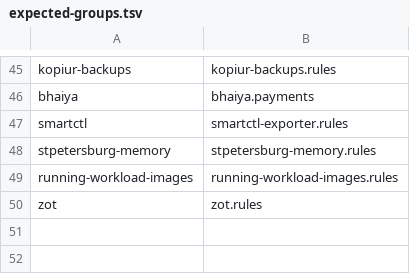
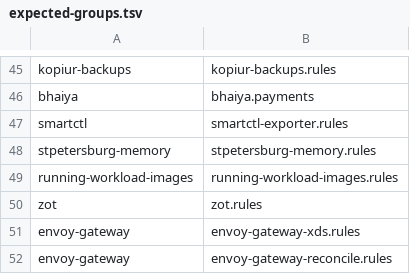
Before and after one commit to keiretsu-labs/kubernetes-manifests, a TSV file: kubernetes/apps/base/monitoring/mimir-rule-completeness/expected-groups.tsv, drawn as a sheet; only a part is shown, gaps mark what is left out.

Commit message:
feat(monitoring): alert on Envoy Gateway xDS translation failures (#3218)
Nothing alerted while every gateway on Ottawa served frozen config for 21
hours. Envoy Gateway publishes Gateway API status from one runner and
translates xDS from another; the translator failed 222 of 240 events while
the status runner had 0 failures over 86,974, so every HTTPRoute read
Accepted=True while the data planes ran config up to six days old. Route
status is not a health signal for config delivery.

Three rules, all on metrics already scraped by the existing
serviceMonitor/envoy-gateway-system/envoy-gateway ServiceMonitor and
confirmed present in Mimir under tenant talos-ottawa:

- EnvoyGatewayXdsSnapshotNotPublishing (critical) fires on any sustained
  increase in xds-ir translation failures. The xds runner only writes its
  snapshot cache when err == nil, so one failure means that proxy silently
  stops tracking Git.
- EnvoyGatewayRunnerErrors (warning) covers the same cache gate for every
  other runner, so the rule is the class rather than the one message that
  caused this incident.
- EnvoyGatewayReconcileStorm (warning) fires above 0.5 reconciles/s for 30
  minutes. Robbinsdale recorded 4 provider events in 21 hours and St.
  Petersburg 18; Ottawa ran at 1.7/s. The harm is not CPU - at ~700 log
  lines/s the container log rotates in under a minute, which is what made
  the xDS failure undiagnosable after the fact.

Summed per pod before the max so an HA metrics agent cannot double count,
and no matcher touches the controller label because controller-runtime
suffixes it with a per-process id that changes on every restart.

Fixtures cover the incident shape (failures and successes both climbing,
which an absence-of-success rule would have missed), an idle control plane,
a non-xds-ir runner failure, and a storm split across two result labels that
only trips once summed.

```diff
--- a/kubernetes/apps/base/monitoring/mimir-rule-completeness/expected-groups.tsv
+++ b/kubernetes/apps/base/monitoring/mimir-rule-completeness/expected-groups.tsv
@@ -50 +50,3 @@ running-workload-images	running-workload-images.rules
 zot	zot.rules
+envoy-gateway	envoy-gateway-xds.rules
+envoy-gateway	envoy-gateway-reconcile.rules
```
Also changed, not shown: 4 other files.
